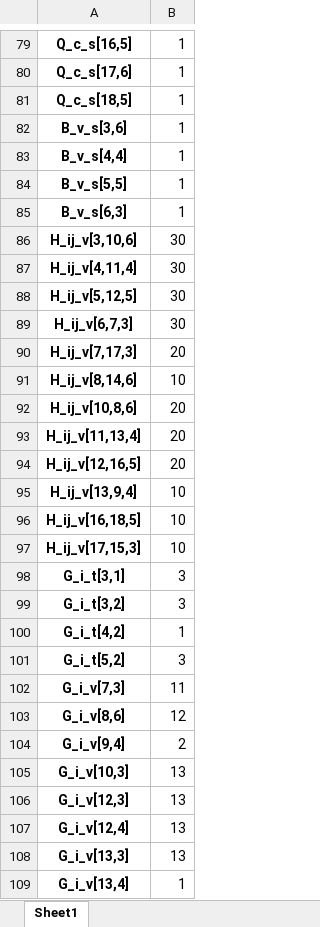
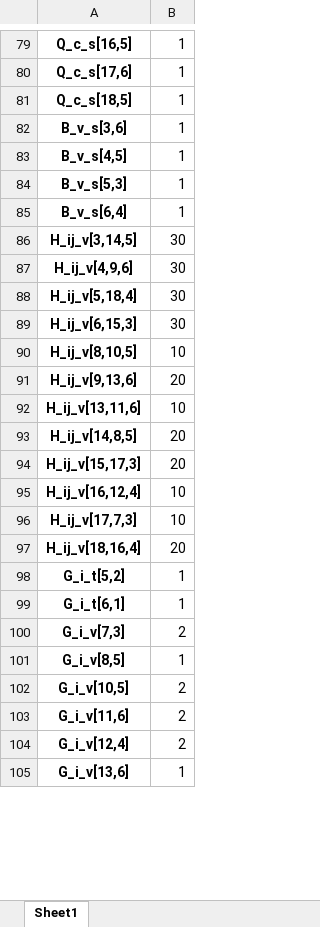
Before and after one commit to ayush4ise/Collaborative-Last-Mile-Delivery, an Excel workbook: solution.xlsx, sheet Sheet1, drawn as a sheet; only a part is shown, gaps mark what is left out; values as stored, in another font and other column widths than the file's, no borders; removed rows and columns are numbered as before the commit, all else as after; the diff covers the shown part only; the diff names each change by its address in the sheet, - before the commit and + after, or states it on an @@ line.

```diff
--- a/solution.xlsx (sheet Sheet1)
+++ b/solution.xlsx (sheet Sheet1)
-A83: B_v_s[4,4]
+A83: B_v_s[4,5]
-A84: B_v_s[5,5]
+A84: B_v_s[5,3]
-A85: B_v_s[6,3]
+A85: B_v_s[6,4]
-A86: H_ij_v[3,10,6]
+A86: H_ij_v[3,14,5]
-A87: H_ij_v[4,11,4]
+A87: H_ij_v[4,9,6]
-A88: H_ij_v[5,12,5]
+A88: H_ij_v[5,18,4]
-A89: H_ij_v[6,7,3]
+A89: H_ij_v[6,15,3]
-row 90: H_ij_v[7,17,3] | 20
-A90: H_ij_v[8,14,6]
+A90: H_ij_v[8,10,5]
-A91: H_ij_v[10,8,6]
+A91: H_ij_v[9,13,6]
+row 92: H_ij_v[13,11,6] | 10
-A93: H_ij_v[11,13,4]
+A93: H_ij_v[14,8,5]
-A94: H_ij_v[12,16,5]
+A94: H_ij_v[15,17,3]
-row 95: H_ij_v[13,9,4] | 10
-A95: H_ij_v[16,18,5]
+A95: H_ij_v[16,12,4]
-A96: H_ij_v[17,15,3]
+A96: H_ij_v[17,7,3]
-row 98: G_i_t[3,1] | 3
-row 99: G_i_t[3,2] | 3
-row 100: G_i_t[4,2] | 1
+row 97: H_ij_v[18,16,4] | 20
-B98: 3
+B98: 1
+row 99: G_i_t[6,1] | 1
-B100: 11
+B100: 2
-row 103: G_i_v[8,6] | 12
+row 101: G_i_v[8,5] | 1
-A102: G_i_v[9,4]
+A102: G_i_v[10,5]
-row 105: G_i_v[10,3] | 13
-row 106: G_i_v[12,3] | 13
+row 103: G_i_v[11,6] | 2
-B104: 13
+B104: 2
-row 108: G_i_v[13,3] | 13
-A105: G_i_v[13,4]
+A105: G_i_v[13,6]
```
Also changed, not shown: 7 removed rows and 45 edited cells elsewhere in this sheet, 3 other files.
